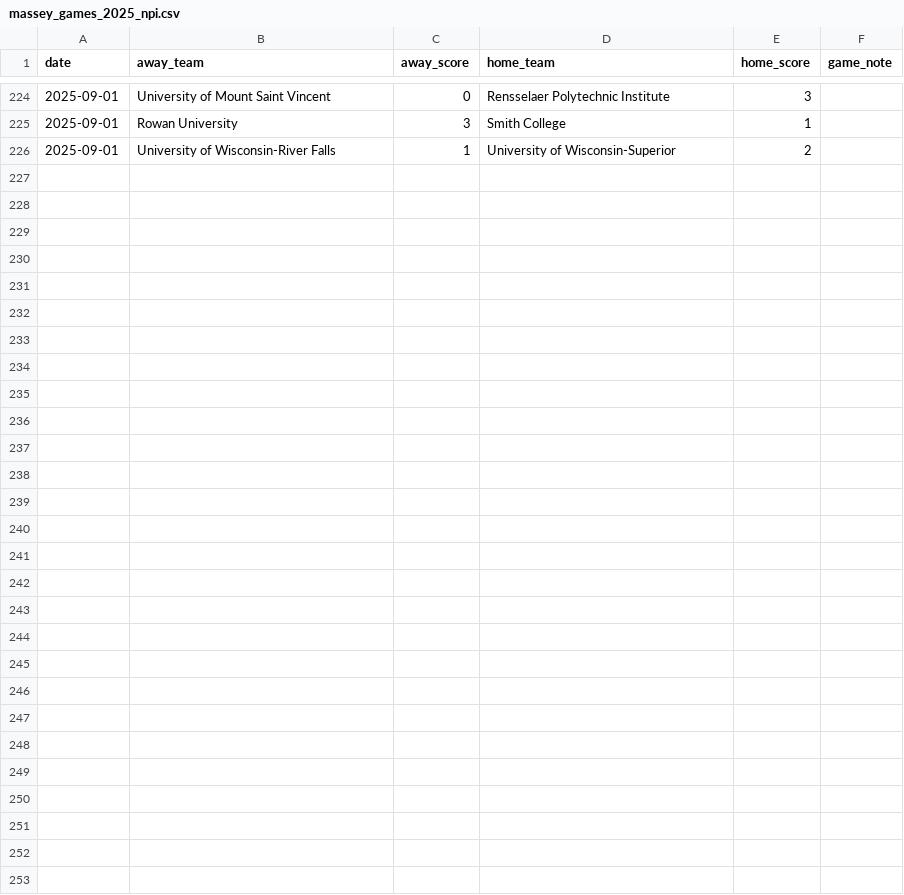
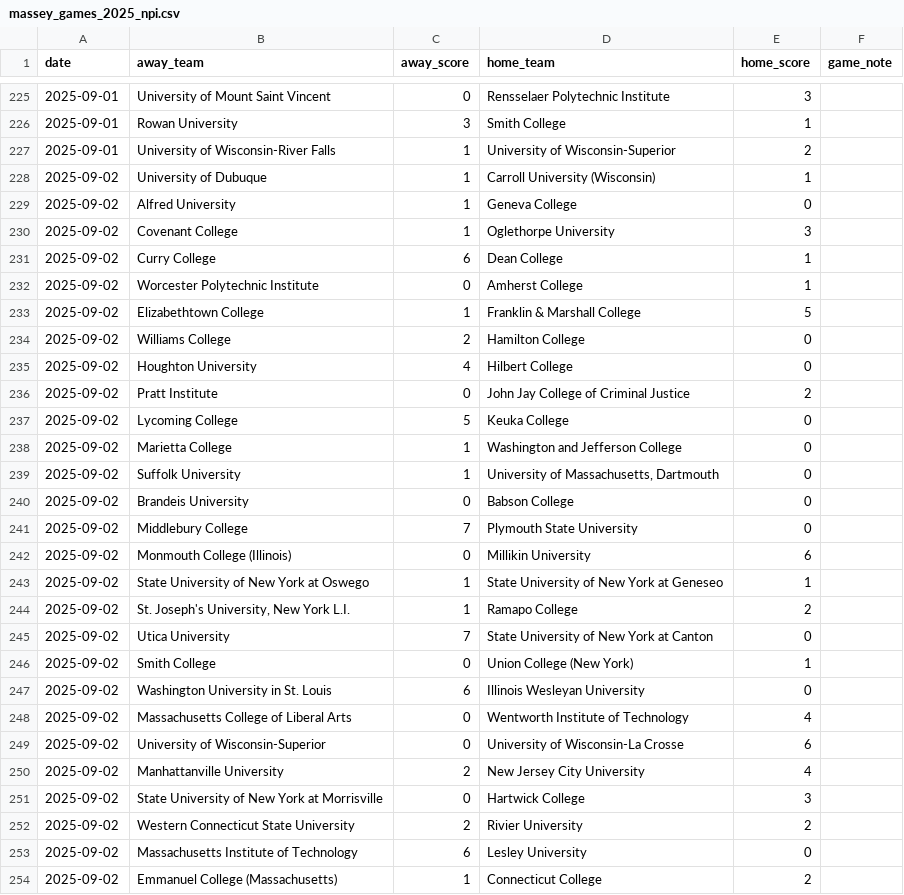
Before and after one commit to kevin-puorro/d3_wsoc_npi_calculator, a CSV file: data/2025/massey_games_2025_npi.csv, drawn as a sheet; only a part is shown, gaps mark what is left out; the diff covers the shown part only.

```diff
--- a/data/2025/massey_games_2025_npi.csv
+++ b/data/2025/massey_games_2025_npi.csv
@@ -226 +227,28 @@ date,away_team,away_score,home_team,home_score,game_note
 2025-09-01,University of Wisconsin-River Falls,1,University of Wisconsin-Superior,2,
+2025-09-02,University of Dubuque,1,Carroll University (Wisconsin),1,
+2025-09-02,Alfred University,1,Geneva College,0,
+2025-09-02,Covenant College,1,Oglethorpe University,3,
+2025-09-02,Curry College,6,Dean College,1,
+2025-09-02,Worcester Polytechnic Institute,0,Amherst College,1,
+2025-09-02,Elizabethtown College,1,Franklin & Marshall College,5,
+2025-09-02,Williams College,2,Hamilton College,0,
+2025-09-02,Houghton University,4,Hilbert College,0,
+2025-09-02,Pratt Institute,0,John Jay College of Criminal Justice,2,
+2025-09-02,Lycoming College,5,Keuka College,0,
+2025-09-02,Marietta College,1,Washington and Jefferson College,0,
+2025-09-02,Suffolk University,1,"University of Massachusetts, Dartmouth",0,
+2025-09-02,Brandeis University,0,Babson College,0,
+2025-09-02,Middlebury College,7,Plymouth State University,0,
+2025-09-02,Monmouth College (Illinois),0,Millikin University,6,
+2025-09-02,State University of New York at Oswego,1,State University of New York at Geneseo,1,
+2025-09-02,"St. Joseph's University, New York L.I.",1,Ramapo College,2,
+2025-09-02,Utica University,7,State University of New York at Canton,0,
+2025-09-02,Smith College,0,Union College (New York),1,
+2025-09-02,Washington University in St. Louis,6,Illinois Wesleyan University,0,
+2025-09-02,Massachusetts College of Liberal Arts,0,Wentworth Institute of Technology,4,
+2025-09-02,University of Wisconsin-Superior,0,University of Wisconsin-La Crosse,6,
+2025-09-02,Manhattanville University,2,New Jersey City University,4,
+2025-09-02,State University of New York at Morrisville,0,Hartwick College,3,
+2025-09-02,Western Connecticut State University,2,Rivier University,2,
+2025-09-02,Massachusetts Institute of Technology,6,Lesley University,0,
+2025-09-02,Emmanuel College (Massachusetts),1,Connecticut College,2,
```
Also changed, not shown: 1 added row elsewhere in this file, data/2025/massey_games_2025.csv, data/2025/massey_games_2025_excluded.csv, 2 other files.
